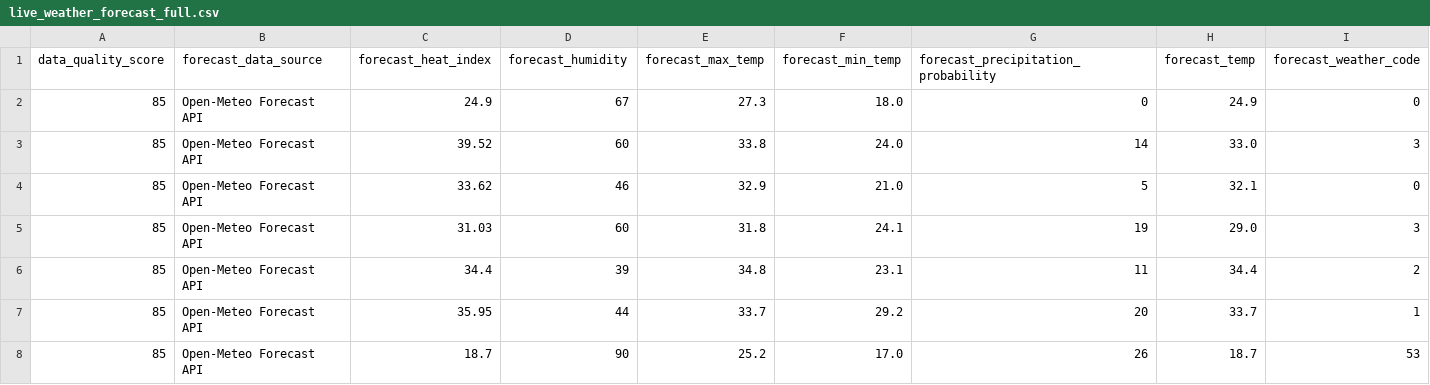
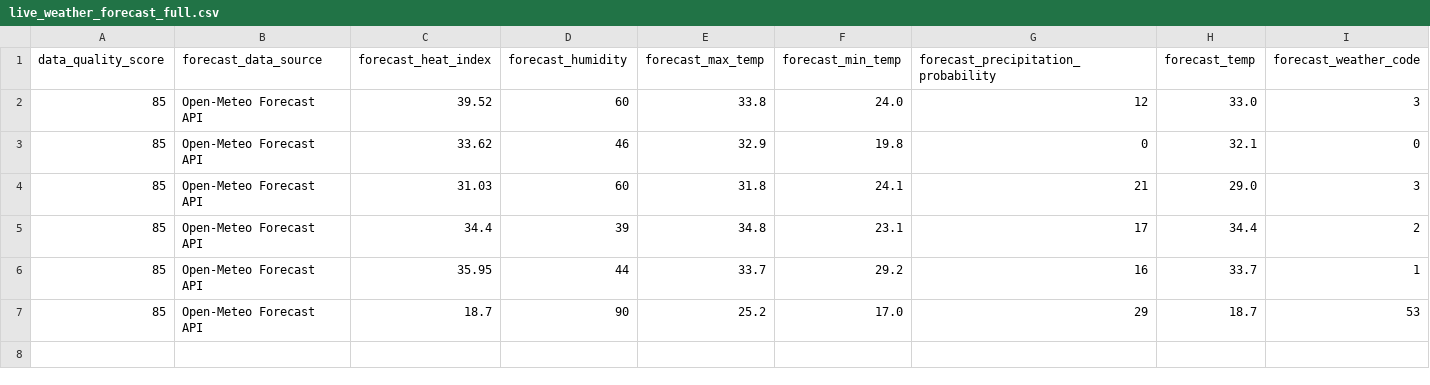
Before and after one commit to sgoersdorf-design/the-weather-cup-2026, a CSV file: data/live_weather_forecast_full.csv, drawn as a sheet; only a part is shown; removed rows and columns are numbered as before the commit, all else as after; rows hold the shown columns only; the diff names each change by its address in the sheet, - before the commit and + after, or states it on an @@ line.

```diff
--- a/data/live_weather_forecast_full.csv
+++ b/data/live_weather_forecast_full.csv
-row 2: 85 | Open-Meteo Forecast API | 24.9 | 67 | 27.3 | 18.0 | 0 | 24.9 | 0
-G2: 14
+G2: 12
-F3 (forecast_min_temp): 21.0
+F3 (forecast_min_temp): 19.8
-G3: 5
+G3: 0
-G4: 19
+G4: 21
-G5: 11
+G5: 17
-G6: 20
+G6: 16
-G7: 26
+G7: 29
```
Also changed, not shown: data/full_schedule_openfootball.csv, data/match_events.csv, 6 other files.
